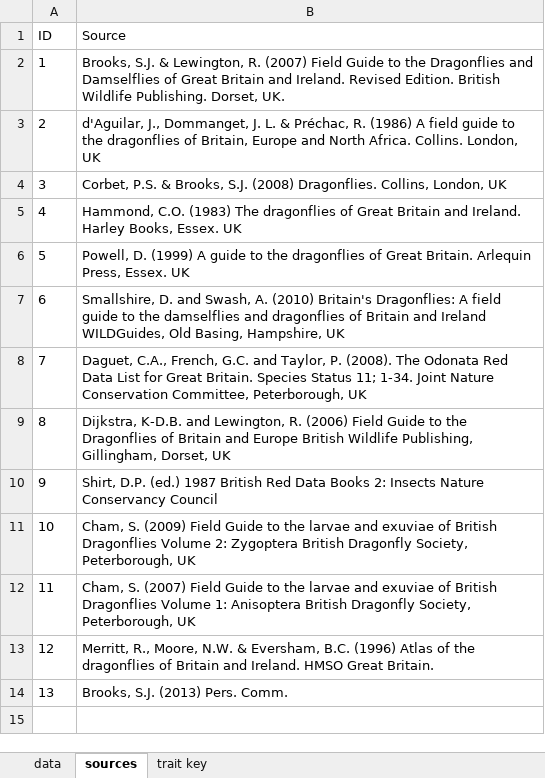
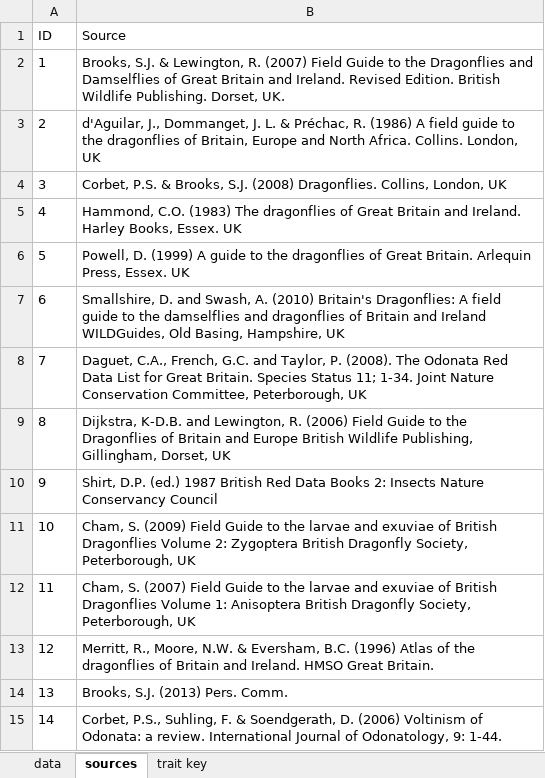
Before and after one commit to BiologicalRecordsCentre/Odonata_traits, an Excel workbook: Data/Trait_data_and_sources.xlsx, sheet sources, drawn as a sheet; values as stored, in another font and other column widths than the file's, no borders; the diff names each change by its address in the sheet, - before the commit and + after, or states it on an @@ line.

Commit message:
Updating the voltinism measure using Corbet et al 2006.

```diff
--- a/Data/Trait_data_and_sources.xlsx (sheet sources)
+++ b/Data/Trait_data_and_sources.xlsx (sheet sources)
+row 15: 14 | Corbet, P.S., Suhling, F. & Soendgerath, D. (2006) Voltinism of Odonata: a review. International Journal of Odonatology, 9: 1-44.
```
Also changed, not shown: sheet data, sheet trait key, formulas that keep their value, 1 other file.
